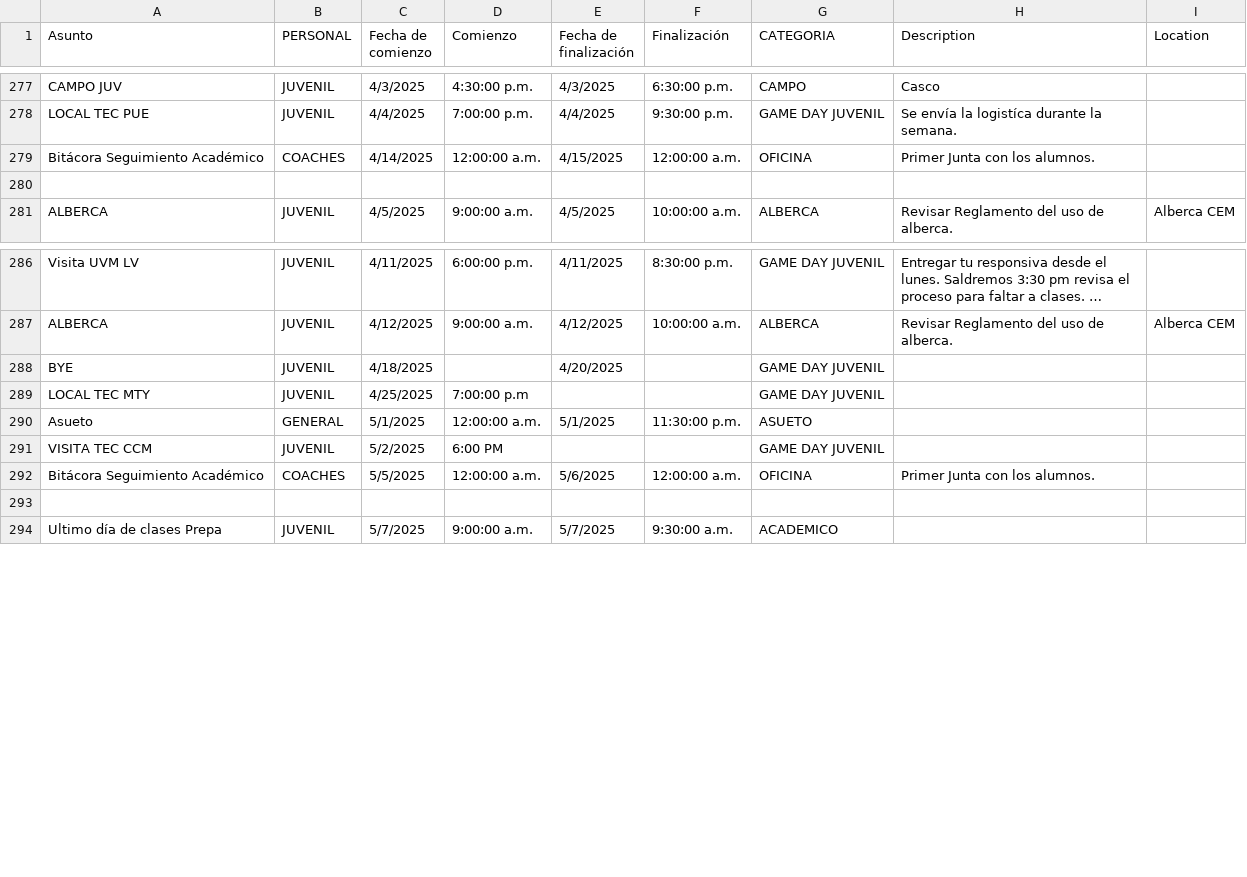
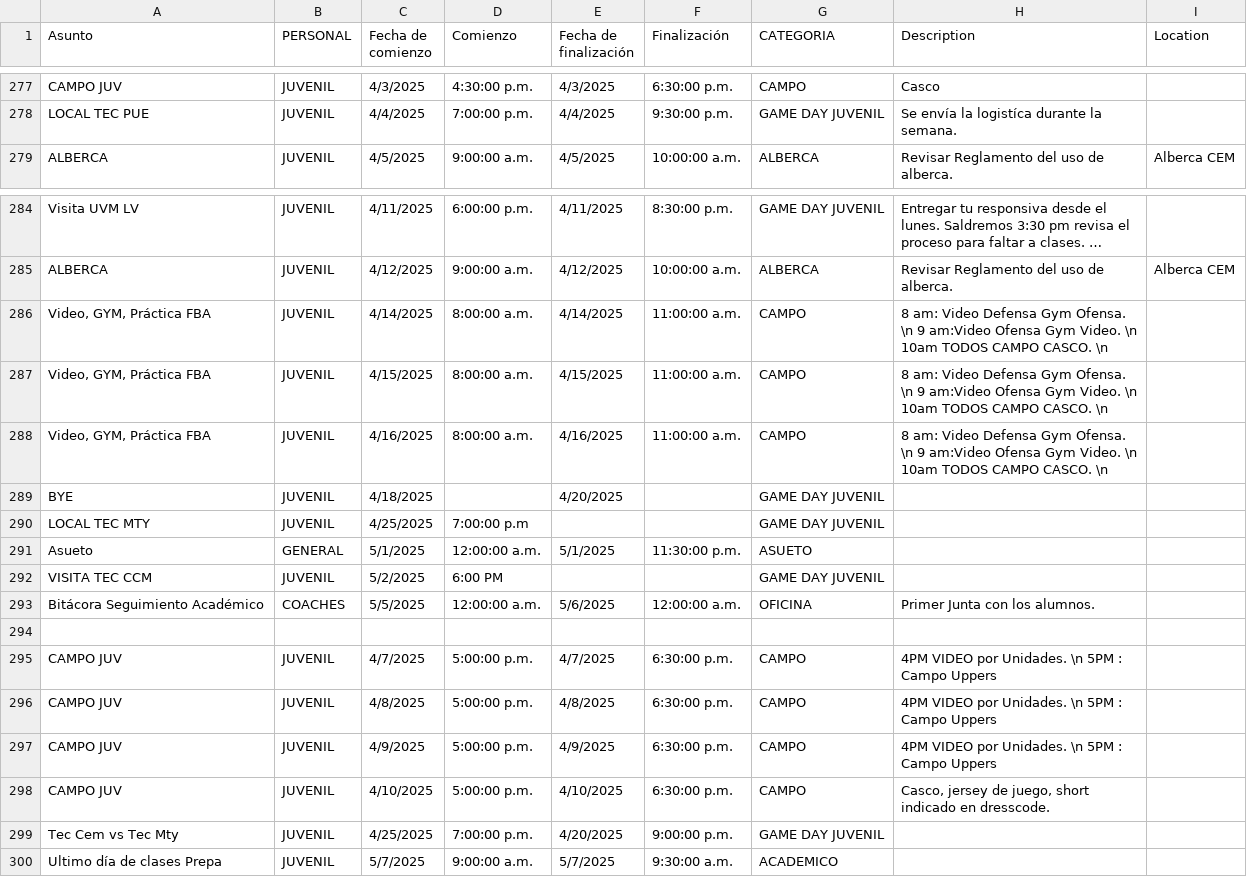
Before and after one commit to zagalseb/APPSVG, a TSV file: data.tsv, drawn as a sheet; only a part is shown, gaps mark what is left out; long unchanged cells end in …; removed rows and columns are numbered as before the commit, all else as after; the diff names each change by its address in the sheet, - before the commit and + after, or states it on an @@ line.

Commit message:
Add files via upload

```diff
--- a/data.tsv
+++ b/data.tsv
-row 279: Bitácora Seguimiento Académico | COACHES | 4/14/2025 | 12:00:00 a.m. | 4/15/2025 | 12:00:00 a.m. | OFICINA | Primer Junta con los alumnos.
-row 280: (empty)
+row 286: Video, GYM, Práctica FBA | JUVENIL | 4/14/2025 | 8:00:00 a.m. | 4/14/2025 | 11:00:00 a.m. | CAMPO | 8 am: Video Defensa Gym Ofensa. \n 9 am:Video Ofensa Gym Video. \n 10am TODOS CAMPO CASCO. \n
+row 287: Video, GYM, Práctica FBA | JUVENIL | 4/15/2025 | 8:00:00 a.m. | 4/15/2025 | 11:00:00 a.m. | CAMPO | 8 am: Video Defensa Gym Ofensa. \n 9 am:Video Ofensa Gym Video. \n 10am TODOS CAMPO CASCO. \n
+row 288: Video, GYM, Práctica FBA | JUVENIL | 4/16/2025 | 8:00:00 a.m. | 4/16/2025 | 11:00:00 a.m. | CAMPO | 8 am: Video Defensa Gym Ofensa. \n 9 am:Video Ofensa Gym Video. \n 10am TODOS CAMPO CASCO. \n
+row 295: CAMPO JUV | JUVENIL | 4/7/2025 | 5:00:00 p.m. | 4/7/2025 | 6:30:00 p.m. | CAMPO | 4PM VIDEO por Unidades. \n 5PM : Campo Uppers
+row 296: CAMPO JUV | JUVENIL | 4/8/2025 | 5:00:00 p.m. | 4/8/2025 | 6:30:00 p.m. | CAMPO | 4PM VIDEO por Unidades. \n 5PM : Campo Uppers
+row 297: CAMPO JUV | JUVENIL | 4/9/2025 | 5:00:00 p.m. | 4/9/2025 | 6:30:00 p.m. | CAMPO | 4PM VIDEO por Unidades. \n 5PM : Campo Uppers
+row 298: CAMPO JUV | JUVENIL | 4/10/2025 | 5:00:00 p.m. | 4/10/2025 | 6:30:00 p.m. | CAMPO | Casco, jersey de juego, short indicado en dresscode.
+row 299: Tec Cem vs Tec Mty | JUVENIL | 4/25/2025 | 7:00:00 p.m. | 4/20/2025 | 9:00:00 p.m. | GAME DAY JUVENIL
```
